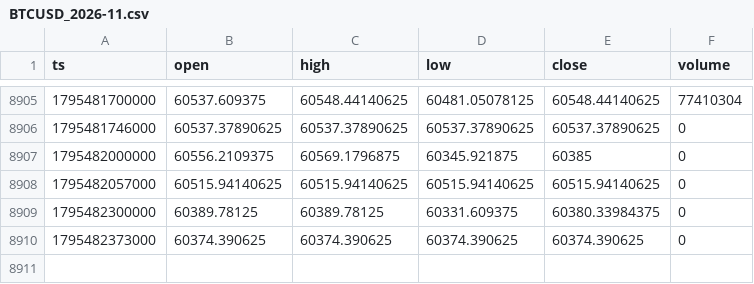
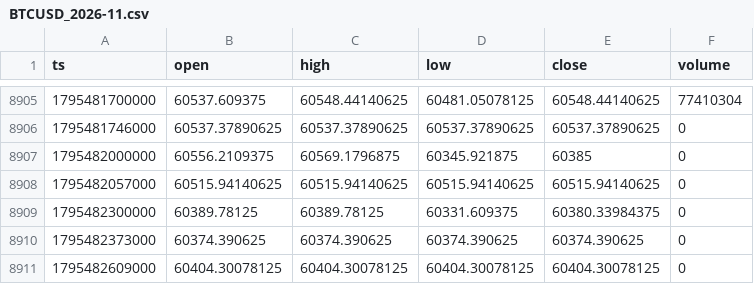
Before and after one commit to tiamghaffari-dev/tjr-dashboard, a CSV file: daten/5min/BTCUSD_2026-11.csv, drawn as a sheet; only a part is shown, gaps mark what is left out; the diff names each change by its address in the sheet, - before the commit and + after, or states it on an @@ line.

```diff
--- a/daten/5min/BTCUSD_2026-11.csv
+++ b/daten/5min/BTCUSD_2026-11.csv
+row 8911: 1795482609000 | 60404.30078125 | 60404.30078125 | 60404.30078125 | 60404.30078125 | 0
```
Also changed, not shown: daten/5min/ETHUSD_2026-11.csv, daten/5min/GBPUSD_2026-11.csv, 5 other files.
